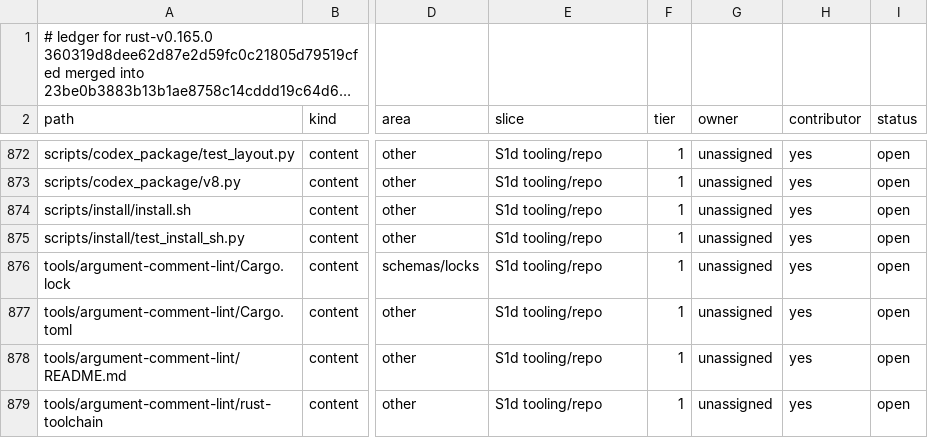
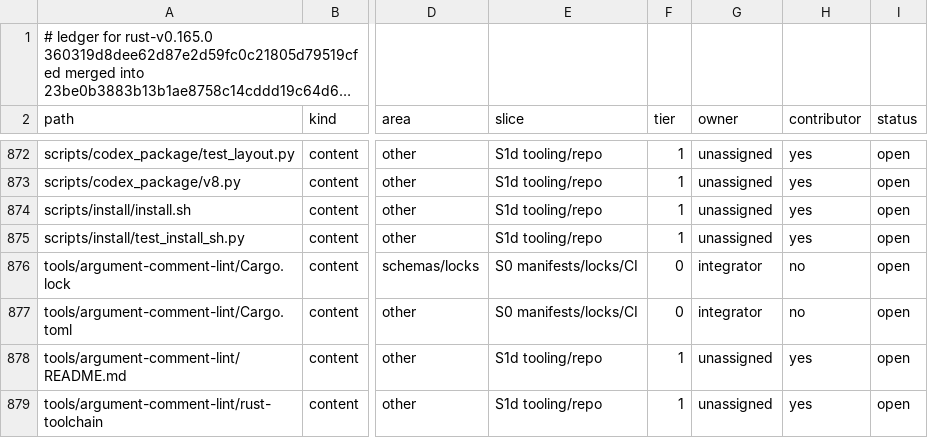
Before and after one commit to grapemarketer/CorbanuTerminal, a TSV file: docs/management/upstreamSync/ledger-preview-rust-v0.165.0.tsv, drawn as a sheet; only a part is shown, gaps mark what is left out; long unchanged cells end in …; the diff names each change by its address in the sheet, - before the commit and + after, or states it on an @@ line.

Commit message:
Upstream sync S0: Tier 0 helpers, lock regeneration, rehearsal record
tier0.py gains 'extra' rows and an actionlint check against HEAD; lockfiles are
regenerated from main's (lock_max.py raises crates to the tag's newer patch
versions); skeleton_merge.sh can write a bundle for a host that can fetch the
rusty_v8 fork's submodules; manifests under tools/ count as Tier 0. Records the
rust-v0.167.0 Tier 0 decisions and the glitch rehearsal.

```diff
--- a/docs/management/upstreamSync/ledger-preview-rust-v0.165.0.tsv
+++ b/docs/management/upstreamSync/ledger-preview-rust-v0.165.0.tsv
-E876:E877 (slice): S1d tooling/repo
+E876:E877 (slice): S0 manifests/locks/CI
-F876:F877 (tier): 1
+F876:F877 (tier): 0
-G876:G877 (owner): unassigned
+G876:G877 (owner): integrator
-H876:H877 (contributor): yes
+H876:H877 (contributor): no
```
Also changed, not shown: docs/management/upstreamSync/ledger-preview-rust-v0.167.0.tsv, 9 other files.
